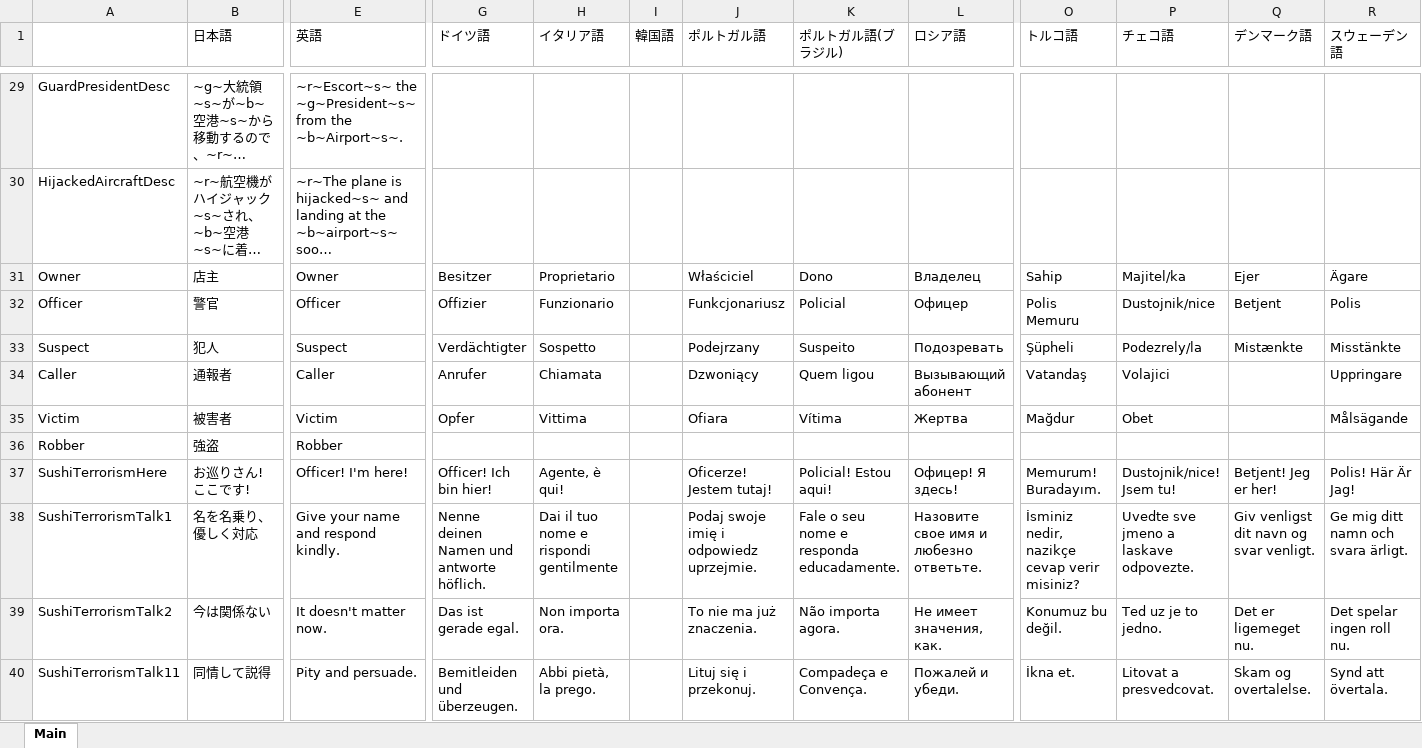
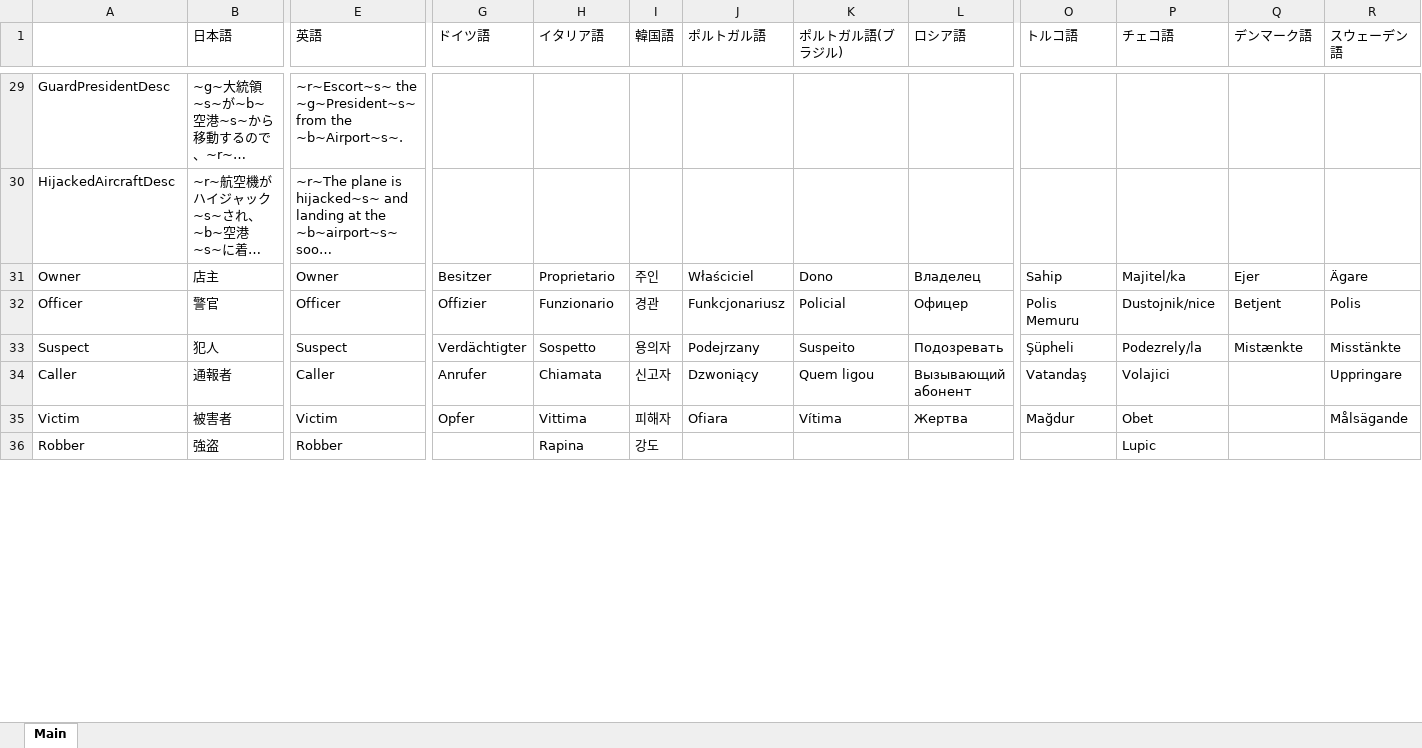
Before and after one commit to DekoKiyo/DekoKiyoPlugins, an Excel workbook: ja/Callouts.xlsx, sheet Main, drawn as a sheet; only a part is shown, gaps mark what is left out; long unchanged cells end in …; values as stored, in another font and other column widths than the file's, no borders; removed rows and columns are numbered as before the commit, all else as after; rows hold the shown columns only; the diff covers the shown part only; the diff names each change by its address in the sheet, - before the commit and + after, or states it on an @@ line.

```diff
--- a/ja/Callouts.xlsx (sheet Main)
+++ b/ja/Callouts.xlsx (sheet Main)
-I31 (韓国語): (empty)
+I31 (韓国語): 주인
-I32 (韓国語): (empty)
+I32 (韓国語): 경관
-I33 (韓国語): (empty)
+I33 (韓国語): 용의자
-I34 (韓国語): (empty)
+I34 (韓国語): 신고자
-I35 (韓国語): (empty)
+I35 (韓国語): 피해자
-H36 (イタリア語): (empty)
+H36 (イタリア語): Rapina
-I36 (韓国語): (empty)
+I36 (韓国語): 강도
-P36 (チェコ語): (empty)
+P36 (チェコ語): Lupic
-row 37: SushiTerrorismHere | お巡りさん! ここです! | Officer! I'm here! | Officer! Ich bin hier! | Agente, è qui! |  | Oficerze! Jestem tutaj! | Policial! Estou aqui! | Офицер! Я здесь! | Memurum! Buradayım. | Dustojnik/nice! Jsem tu! | Betjent! Jeg er her! | Polis! Här Är Jag!
-row 38: SushiTerrorismTalk1 | 名を名乗り、優しく対応 | Give your name and respond kindly. | Nenne deinen Namen und antworte höflich. | Dai il tuo nome e rispondi gentilmente |  | Podaj swoje imię i odpowiedz uprzejmie. | Fale o seu nome e responda educadamente. | Назовите свое имя и любезно ответьте. | İsminiz nedir, nazikçe cevap verir misiniz? | Uvedte sve jmeno a laskave odpovezte. | Giv venligst dit navn og svar venligt. | Ge mig ditt namn och svara ärligt.
-row 39: SushiTerrorismTalk2 | 今は関係ない | It doesn't matter now. | Das ist gerade egal. | Non importa ora. |  | To nie ma już znaczenia. | Não importa agora. | Не имеет значения, как. | Konumuz bu değil. | Ted uz je to jedno. | Det er ligemeget nu. | Det spelar ingen roll nu.
-row 40: SushiTerrorismTalk11 | 同情して説得 | Pity and persuade. | Bemitleiden und überzeugen. | Abbi pietà, la prego. |  | Lituj się i przekonuj. | Compadeça e Convença. | Пожалей и убеди. | İkna et. | Litovat a presvedcovat. | Skam og overtalelse. | Synd att övertala.
```
Also changed, not shown: 2 added rows, 42 removed rows and 67 edited cells elsewhere in this sheet.
